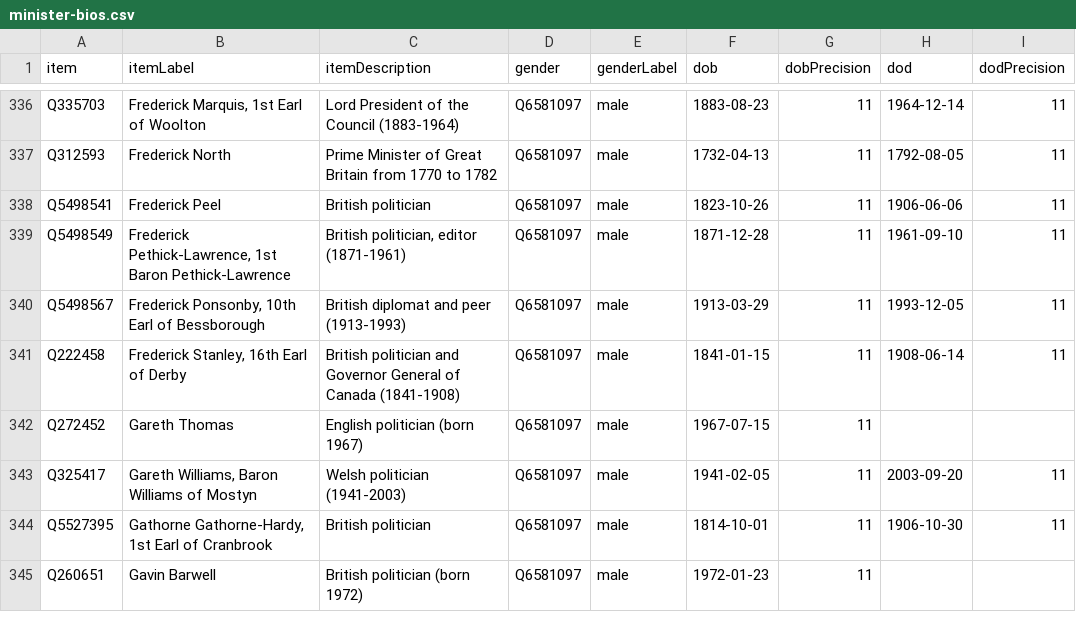
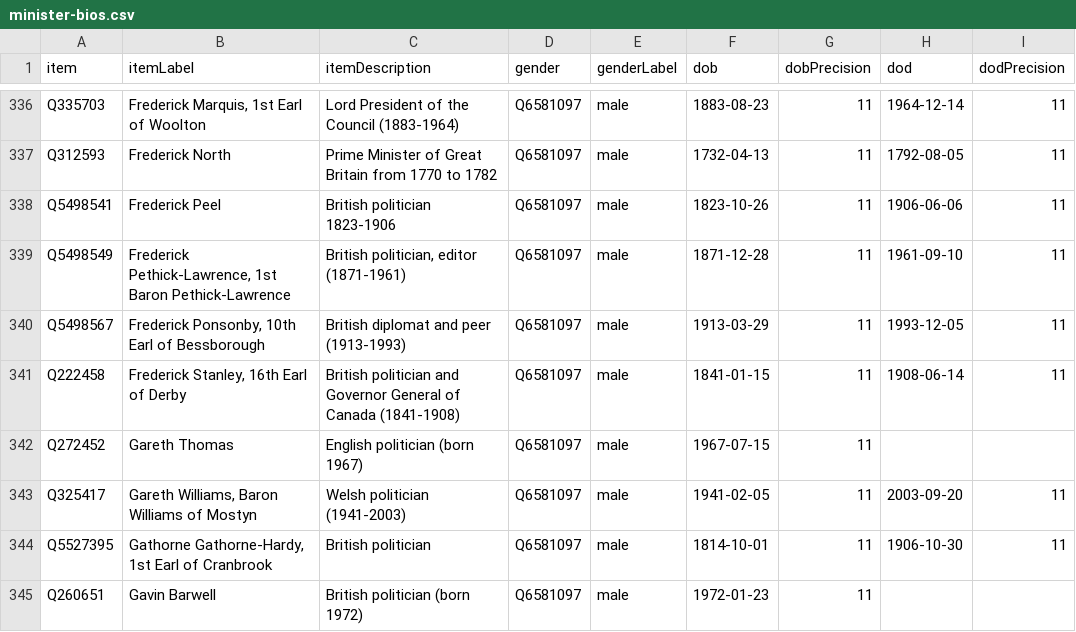
Before and after one commit to every-politician-scrapers/united-kingdom-cabinet, a CSV file: wikidata/results/minister-bios.csv, drawn as a sheet; only a part is shown, gaps mark what is left out.

```diff
--- a/wikidata/results/minister-bios.csv
+++ b/wikidata/results/minister-bios.csv
@@ -337,3 +337,3 @@ Q335703,"Frederick Marquis, 1st Earl of Woolton",Lord President of the Council (
 Q312593,Frederick North,Prime Minister of Great Britain from 1770 to 1782,Q6581097,male,1732-04-13,11,1792-08-05,11
-Q5498541,Frederick Peel,British politician,Q6581097,male,1823-10-26,11,1906-06-06,11
+Q5498541,Frederick Peel,British politician 1823-1906,Q6581097,male,1823-10-26,11,1906-06-06,11
 Q5498549,"Frederick Pethick-Lawrence, 1st Baron Pethick-Lawrence","British politician, editor (1871-1961)",Q6581097,male,1871-12-28,11,1961-09-10,11
```
Also changed, not shown: wikidata/results/all-ministers.csv.
